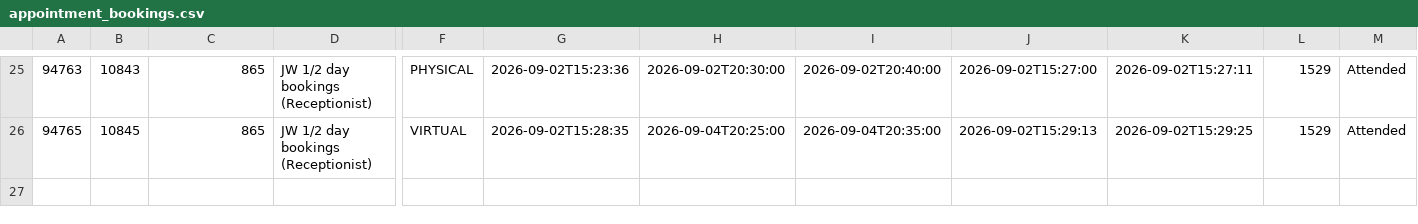
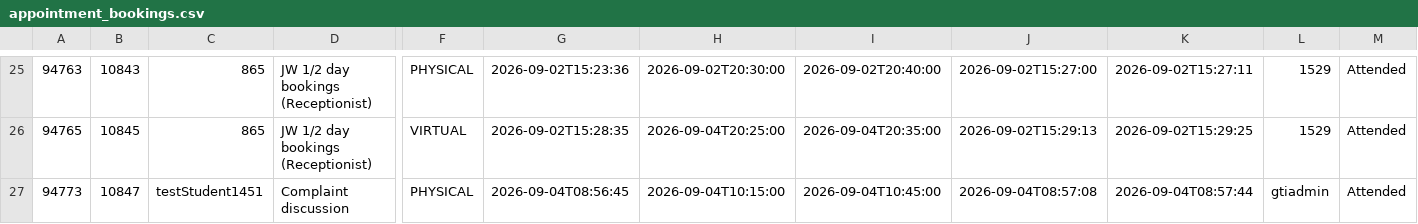
Before and after one commit to falaknaazkhan14/Trial, a CSV file: data/appointment_bookings.csv, drawn as a sheet; only a part is shown, gaps mark what is left out; rows hold the shown columns only; the diff names each change by its address in the sheet, - before the commit and + after, or states it on an @@ line.

```diff
--- a/data/appointment_bookings.csv
+++ b/data/appointment_bookings.csv
+row 27: 94773 | 10847 | testStudent1451 | Complaint discussion | PHYSICAL | 2026-09-04T08:56:45 | 2026-09-04T10:15:00 | 2026-09-04T10:45:00 | 2026-09-04T08:57:08 | 2026-09-04T08:57:44 | gtiadmin | Attended
```
Also changed, not shown: data/appointment_slots.csv, data/students.csv, 3 other files.
